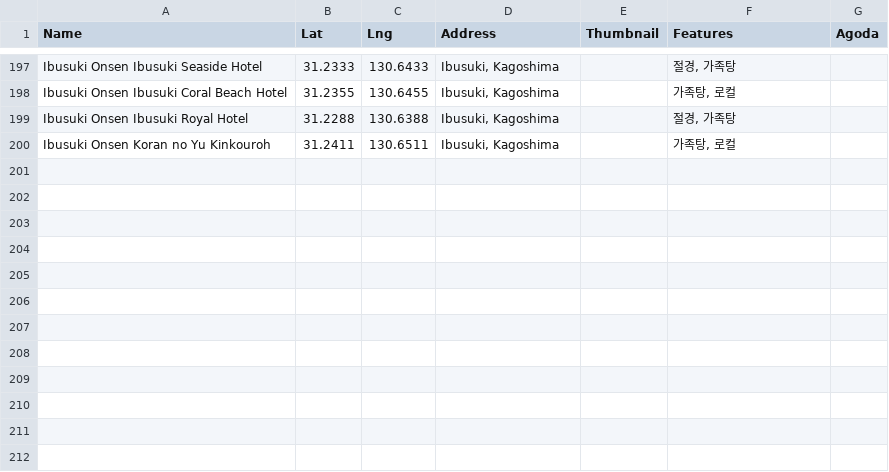
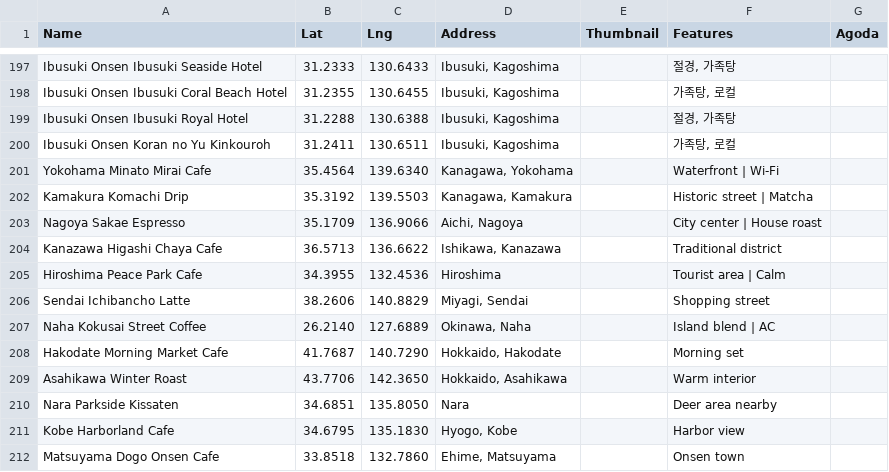
Before and after one commit to starful/okonsen, a CSV file: script/csv/onsens.csv, drawn as a sheet; only a part is shown, gaps mark what is left out.

```diff
--- a/script/csv/onsens.csv
+++ b/script/csv/onsens.csv
@@ -200 +200,13 @@ Ibusuki Onsen Ibusuki Royal Hotel,31.2288,130.6388,"Ibusuki, Kagoshima",,"절경
 Ibusuki Onsen Koran no Yu Kinkouroh,31.2411,130.6511,"Ibusuki, Kagoshima",,"가족탕, 로컬",
+Yokohama Minato Mirai Cafe,35.4564,139.6340,"Kanagawa, Yokohama",,Waterfront | Wi-Fi,
+Kamakura Komachi Drip,35.3192,139.5503,"Kanagawa, Kamakura",,Historic street | Matcha,
+Nagoya Sakae Espresso,35.1709,136.9066,"Aichi, Nagoya",,City center | House roast,
+Kanazawa Higashi Chaya Cafe,36.5713,136.6622,"Ishikawa, Kanazawa",,Traditional district,
+Hiroshima Peace Park Cafe,34.3955,132.4536,Hiroshima,,Tourist area | Calm,
+Sendai Ichibancho Latte,38.2606,140.8829,"Miyagi, Sendai",,Shopping street,
+Naha Kokusai Street Coffee,26.2140,127.6889,"Okinawa, Naha",,Island blend | AC,
+Hakodate Morning Market Cafe,41.7687,140.7290,"Hokkaido, Hakodate",,Morning set,
+Asahikawa Winter Roast,43.7706,142.3650,"Hokkaido, Asahikawa",,Warm interior,
+Nara Parkside Kissaten,34.6851,135.8050,Nara,,Deer area nearby,
+Kobe Harborland Cafe,34.6795,135.1830,"Hyogo, Kobe",,Harbor view,
+Matsuyama Dogo Onsen Cafe,33.8518,132.7860,"Ehime, Matsuyama",,Onsen town,
```
Also changed, not shown: script/csv/guides.csv, 53 other files.
